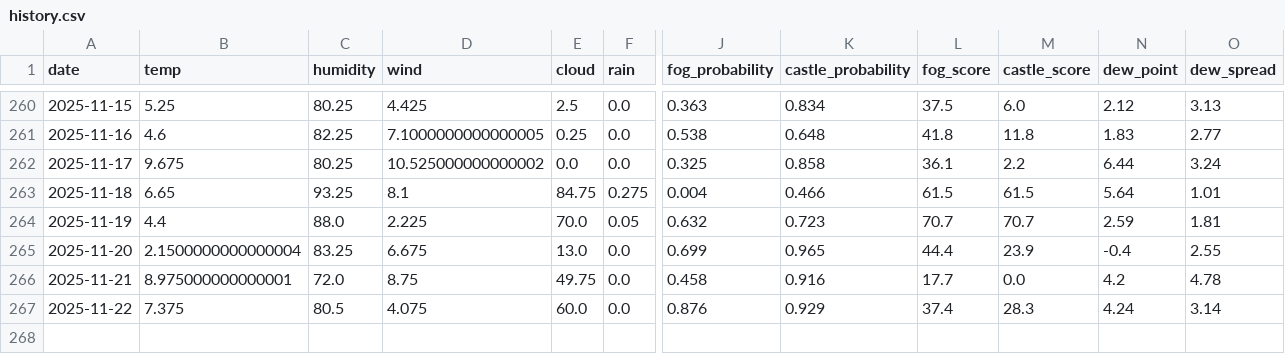
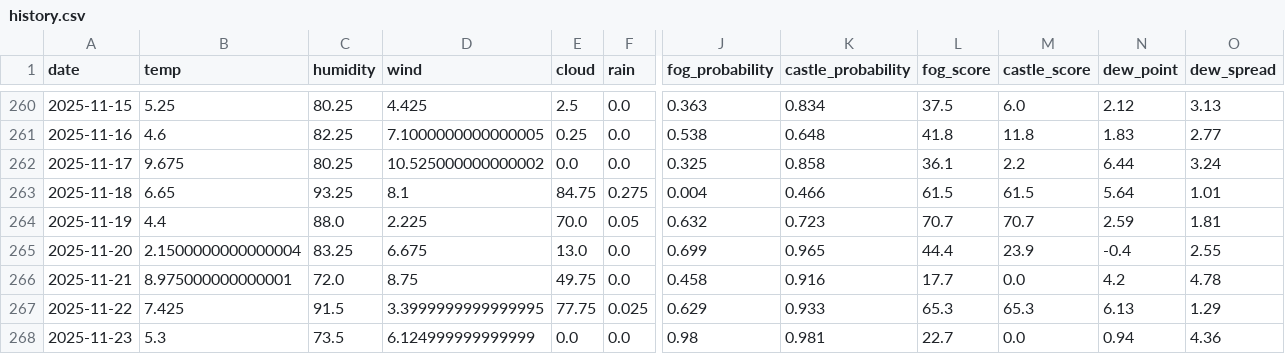
Before and after one commit to 2Gsasaki/skycastle-ai, a CSV file: data/history.csv, drawn as a sheet; only a part is shown, gaps mark what is left out; rows hold the shown columns only; the diff covers the shown part only; the diff names each change by its address in the sheet, - before the commit and + after, or states it on an @@ line.

```diff
--- a/data/history.csv
+++ b/data/history.csv
-B267 (temp): 7.375
+B267 (temp): 7.425
-C267 (humidity): 80.5
+C267 (humidity): 91.5
-D267 (wind): 4.075
+D267 (wind): 3.3999999999999995
-E267 (cloud): 60.0
+E267 (cloud): 77.75
-F267 (rain): 0.0
+F267 (rain): 0.025
-J267 (fog_probability): 0.876
+J267 (fog_probability): 0.629
-K267 (castle_probability): 0.929
+K267 (castle_probability): 0.933
-L267 (fog_score): 37.4
+L267 (fog_score): 65.3
-M267 (castle_score): 28.3
+M267 (castle_score): 65.3
-N267 (dew_point): 4.24
+N267 (dew_point): 6.13
-O267 (dew_spread): 3.14
+O267 (dew_spread): 1.29
+row 268: 2025-11-23 | 5.3 | 73.5 | 6.124999999999999 | 0.0 | 0.0 | 0.98 | 0.981 | 22.7 | 0.0 | 0.94 | 4.36
```
Also changed, not shown: 2 edited cells elsewhere in this file, 5 other files.
